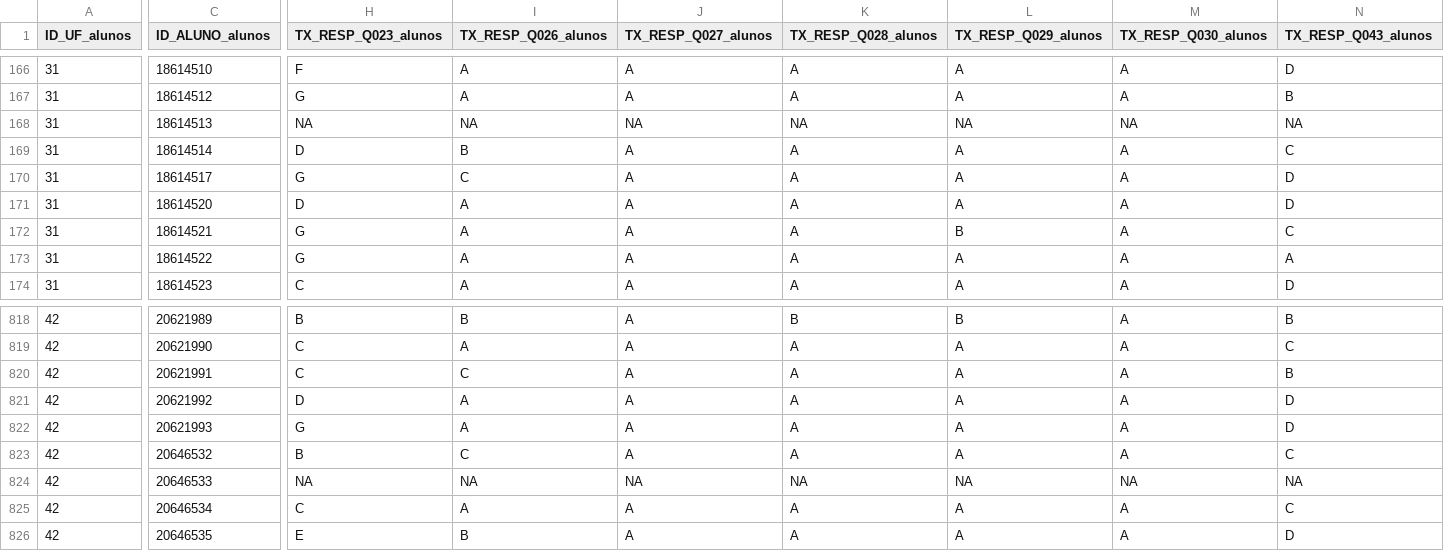
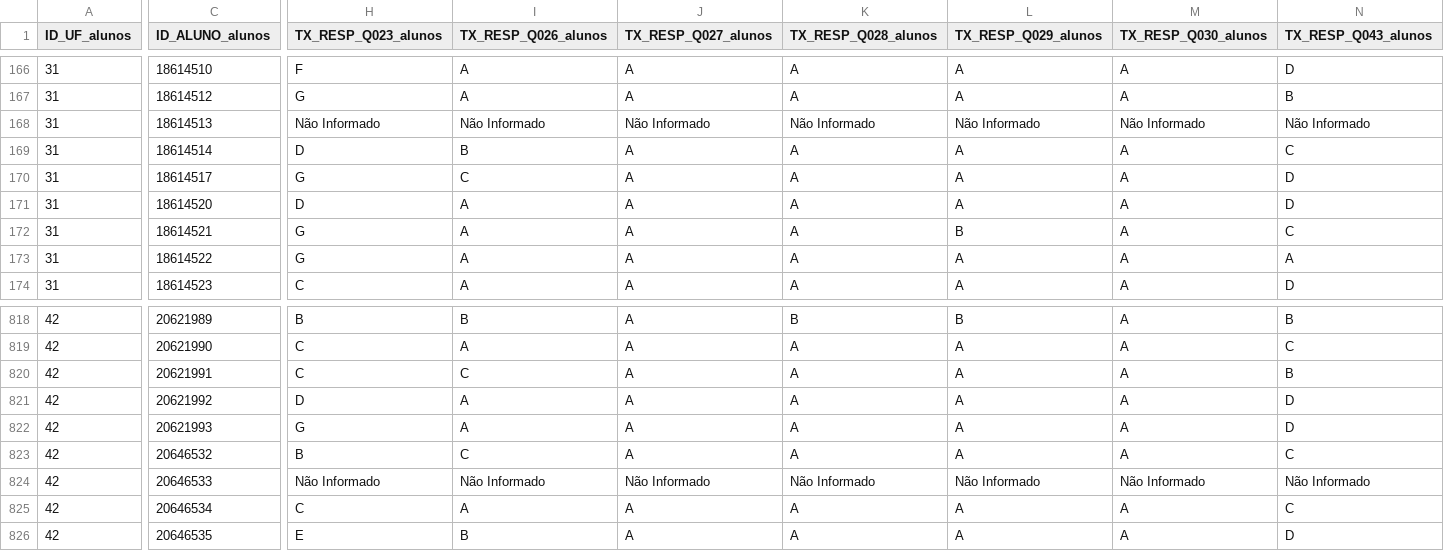
Before and after one commit to aismaniotto/KDD_PROVA_BRASIL, a CSV file: DATA/pre_processados/df_alunos_2015_melhores_cidades.csv, drawn as a sheet; only a part is shown, gaps mark what is left out; the diff covers the shown part only; the diff names each change by its address in the sheet, - before the commit and + after, or states it on an @@ line.

```diff
--- a/DATA/pre_processados/df_alunos_2015_melhores_cidades.csv
+++ b/DATA/pre_processados/df_alunos_2015_melhores_cidades.csv
-H168 (TX_RESP_Q023_alunos): NA
+H168 (TX_RESP_Q023_alunos): Não Informado
-I168 (TX_RESP_Q026_alunos): NA
+I168 (TX_RESP_Q026_alunos): Não Informado
-J168 (TX_RESP_Q027_alunos): NA
+J168 (TX_RESP_Q027_alunos): Não Informado
-K168 (TX_RESP_Q028_alunos): NA
+K168 (TX_RESP_Q028_alunos): Não Informado
-L168 (TX_RESP_Q029_alunos): NA
+L168 (TX_RESP_Q029_alunos): Não Informado
-M168 (TX_RESP_Q030_alunos): NA
+M168 (TX_RESP_Q030_alunos): Não Informado
-N168 (TX_RESP_Q043_alunos): NA
+N168 (TX_RESP_Q043_alunos): Não Informado
-H824 (TX_RESP_Q023_alunos): NA
+H824 (TX_RESP_Q023_alunos): Não Informado
-I824 (TX_RESP_Q026_alunos): NA
+I824 (TX_RESP_Q026_alunos): Não Informado
-J824 (TX_RESP_Q027_alunos): NA
+J824 (TX_RESP_Q027_alunos): Não Informado
-K824 (TX_RESP_Q028_alunos): NA
+K824 (TX_RESP_Q028_alunos): Não Informado
-L824 (TX_RESP_Q029_alunos): NA
+L824 (TX_RESP_Q029_alunos): Não Informado
-M824 (TX_RESP_Q030_alunos): NA
+M824 (TX_RESP_Q030_alunos): Não Informado
-N824 (TX_RESP_Q043_alunos): NA
+N824 (TX_RESP_Q043_alunos): Não Informado
```
Also changed, not shown: 179 edited cells elsewhere in this file, DATA/pre_processados/df_alunos_2015_piores_cidades.csv, 6 other files.
